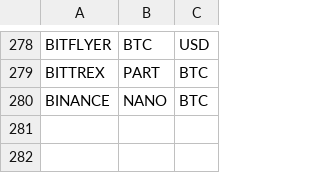
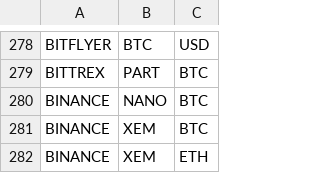
Before and after one commit to DEWMRAX/rbot, a CSV file: markets.csv, drawn as a sheet; only a part is shown, gaps mark what is left out.

Commit message:
add XEM for trading at binance

```diff
--- a/markets.csv
+++ b/markets.csv
@@ -280 +280,3 @@ BITTREX,PART,BTC
 BINANCE,NANO,BTC
+BINANCE,XEM,BTC
+BINANCE,XEM,ETH
```
Also changed, not shown: 1 other file.
